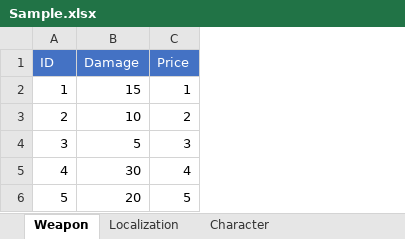
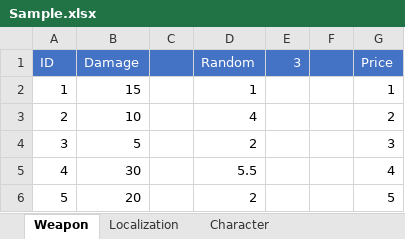
Before and after one commit to Fofanius/UniSpreadsheets, an Excel workbook: UniSpreadsheets/Assets/Testing/Sample.xlsx, sheet Weapon, drawn as a sheet; values as stored, in another font and other column widths than the file's, no borders; the diff names each change by its address in the sheet, - before the commit and + after, or states it on an @@ line.

Commit message:
[Fix] Data injection issue coused by empty column of spreadsheet

```diff
--- a/UniSpreadsheets/Assets/Testing/Sample.xlsx (sheet Weapon)
+++ b/UniSpreadsheets/Assets/Testing/Sample.xlsx (sheet Weapon)
+column C, empty
+column D (Random), rows 2-6: 1 | 4 | 2 | 5.5 | 2
+column E (3), empty
+column F, empty
```
Also changed, not shown: 1 other file.
